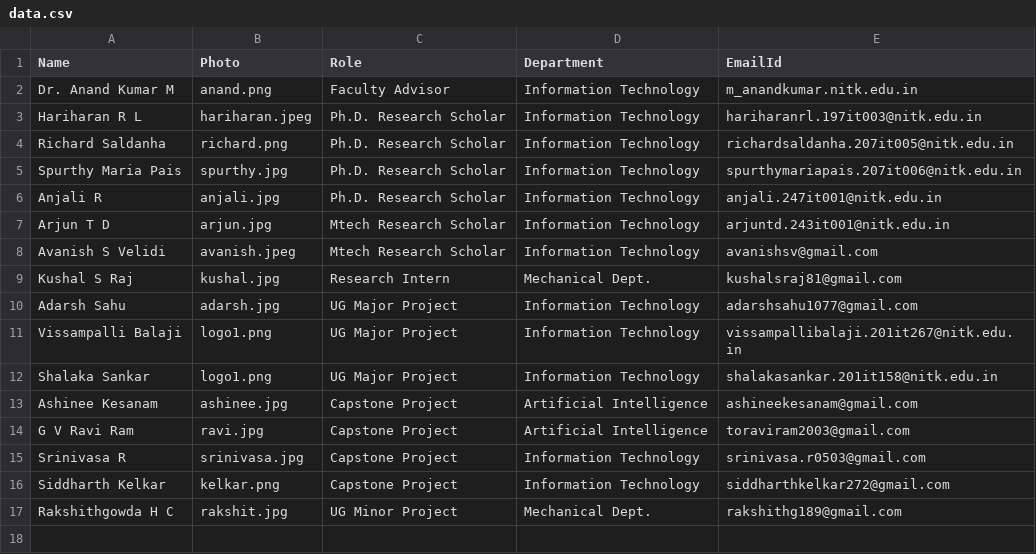
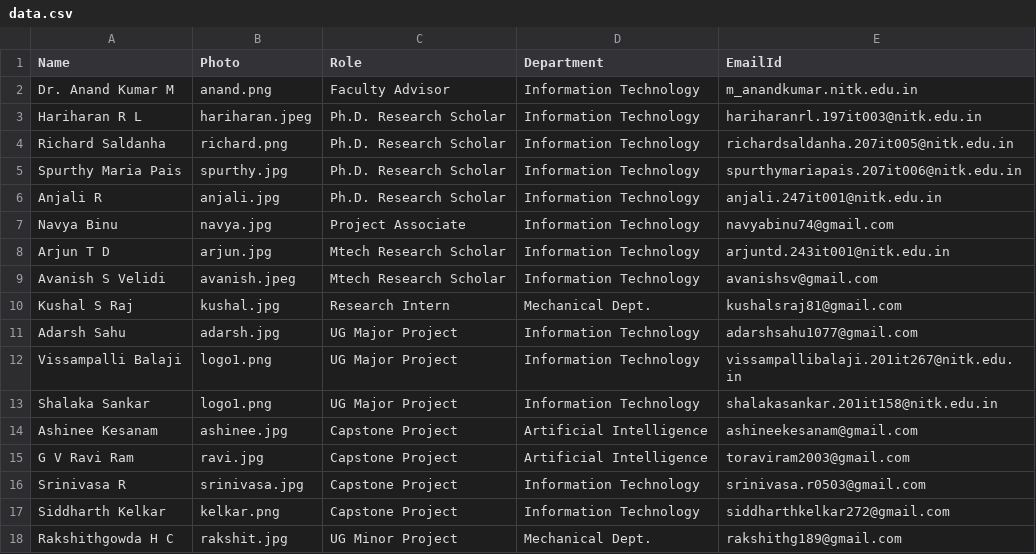
Before and after one commit to SCaLAR-NITK/website, a CSV file: data.csv, drawn as a sheet.

Commit message:
Update data.csv

```diff
--- a/data.csv
+++ b/data.csv
@@ -6,2 +6,3 @@ Spurthy Maria Pais,spurthy.jpg,Ph.D. Research Scholar,Information Technology,spu
 Anjali R,anjali.jpg,Ph.D. Research Scholar,Information Technology,anjali.247it001@nitk.edu.in
+Navya Binu,navya.jpg,Project Associate,Information Technology,navyabinu74@gmail.com
 Arjun T D,arjun.jpg,Mtech Research Scholar,Information Technology,arjuntd.243it001@nitk.edu.in
```
